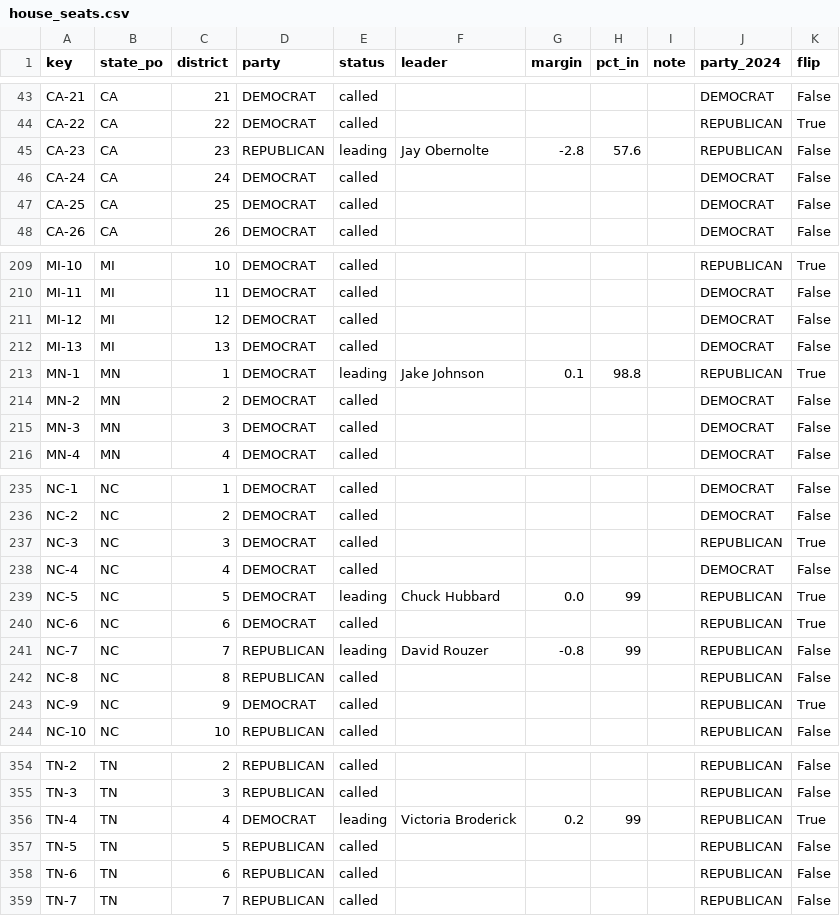
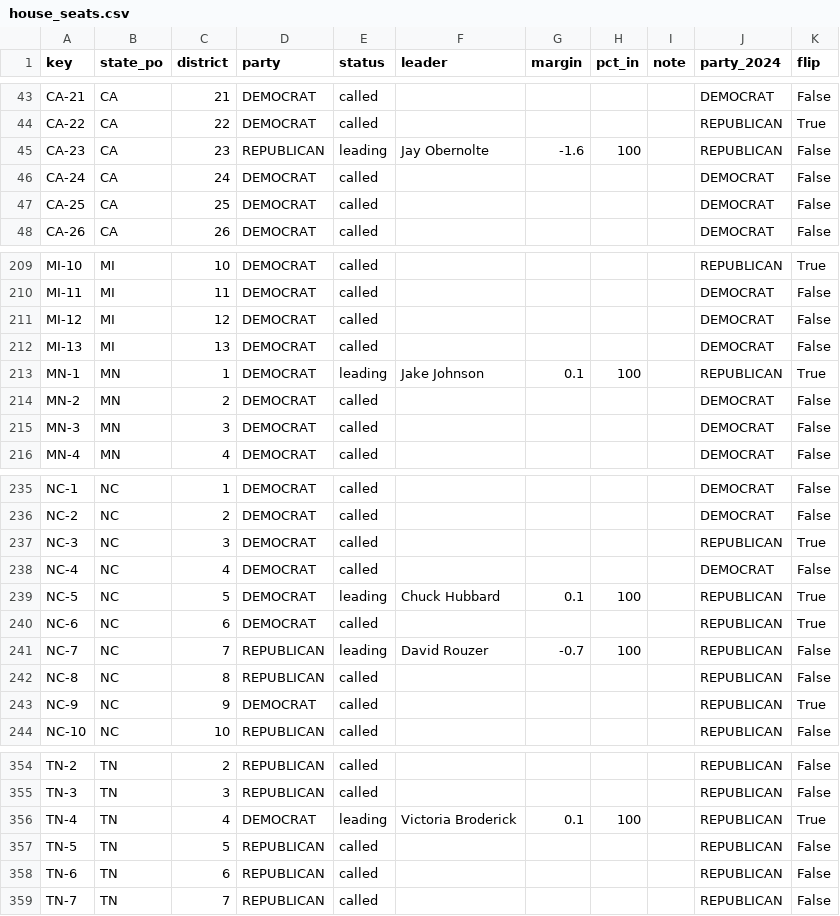
Before and after one commit to danbaer0413-cpu/bear-cave, a CSV file: data/house_seats.csv, drawn as a sheet; only a part is shown, gaps mark what is left out.

```diff
--- a/data/house_seats.csv
+++ b/data/house_seats.csv
@@ -44,3 +44,3 @@ CA-21,CA,21,DEMOCRAT,called,,,,,DEMOCRAT,False
 CA-22,CA,22,DEMOCRAT,called,,,,,REPUBLICAN,True
-CA-23,CA,23,REPUBLICAN,leading,Jay Obernolte,-2.8,57.6,,REPUBLICAN,False
+CA-23,CA,23,REPUBLICAN,leading,Jay Obernolte,-1.6,100,,REPUBLICAN,False
 CA-24,CA,24,DEMOCRAT,called,,,,,DEMOCRAT,False
@@ -212,3 +212,3 @@ MI-12,MI,12,DEMOCRAT,called,,,,,DEMOCRAT,False
 MI-13,MI,13,DEMOCRAT,called,,,,,DEMOCRAT,False
-MN-1,MN,1,DEMOCRAT,leading,Jake Johnson,0.1,98.8,,REPUBLICAN,True
+MN-1,MN,1,DEMOCRAT,leading,Jake Johnson,0.1,100,,REPUBLICAN,True
 MN-2,MN,2,DEMOCRAT,called,,,,,DEMOCRAT,False
@@ -238,5 +238,5 @@ NC-3,NC,3,DEMOCRAT,called,,,,,REPUBLICAN,True
 NC-4,NC,4,DEMOCRAT,called,,,,,DEMOCRAT,False
-NC-5,NC,5,DEMOCRAT,leading,Chuck Hubbard,0.0,99,,REPUBLICAN,True
+NC-5,NC,5,DEMOCRAT,leading,Chuck Hubbard,0.1,100,,REPUBLICAN,True
 NC-6,NC,6,DEMOCRAT,called,,,,,REPUBLICAN,True
-NC-7,NC,7,REPUBLICAN,leading,David Rouzer,-0.8,99,,REPUBLICAN,False
+NC-7,NC,7,REPUBLICAN,leading,David Rouzer,-0.7,100,,REPUBLICAN,False
 NC-8,NC,8,REPUBLICAN,called,,,,,REPUBLICAN,False
@@ -355,3 +355,3 @@ TN-2,TN,2,REPUBLICAN,called,,,,,REPUBLICAN,False
 TN-3,TN,3,REPUBLICAN,called,,,,,REPUBLICAN,False
-TN-4,TN,4,DEMOCRAT,leading,Victoria Broderick,0.2,99,,REPUBLICAN,True
+TN-4,TN,4,DEMOCRAT,leading,Victoria Broderick,0.1,100,,REPUBLICAN,True
 TN-5,TN,5,REPUBLICAN,called,,,,,REPUBLICAN,False
```
Also changed, not shown: 1 other file.
